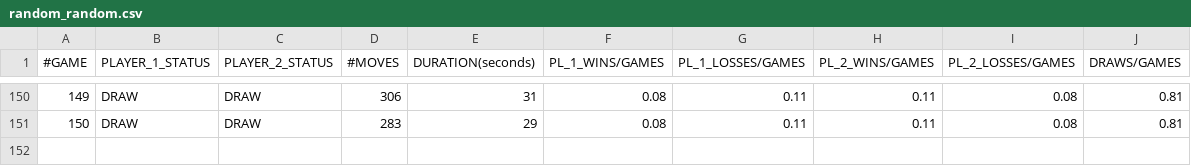
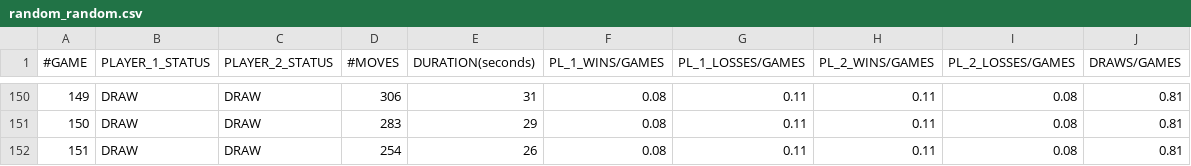
Before and after one commit to matteonaccarato/chess, a CSV file: GameData/random_random.csv, drawn as a sheet; only a part is shown, gaps mark what is left out; the diff names each change by its address in the sheet, - before the commit and + after, or states it on an @@ line.

```diff
--- a/GameData/random_random.csv
+++ b/GameData/random_random.csv
+row 152: 151 | DRAW | DRAW | 254 | 26 | 0.08 | 0.11 | 0.11 | 0.08 | 0.81
```
Also changed, not shown: 17 other files.
